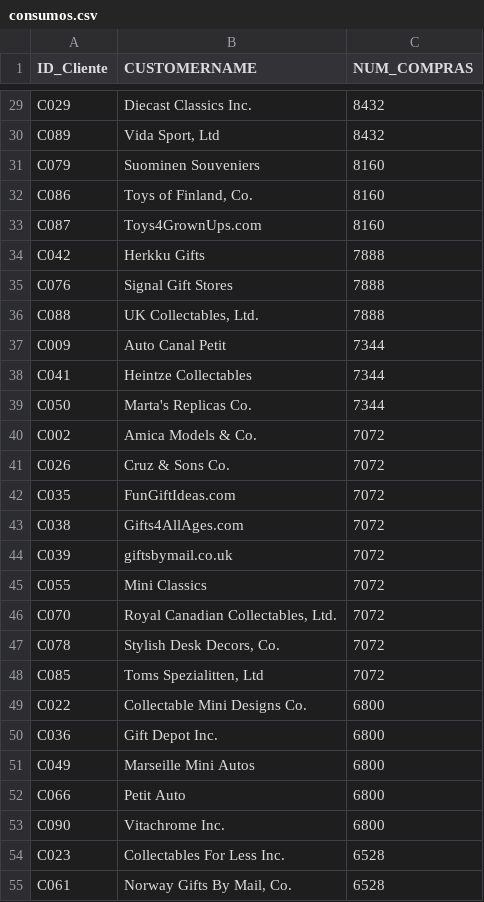
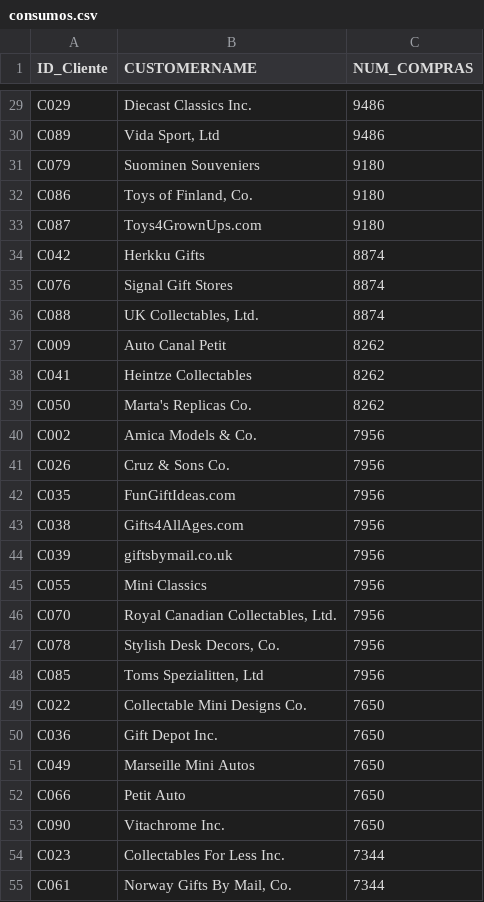
Before and after one commit to wleopach/claroEnsurance, a CSV file: consumos.csv, drawn as a sheet; only a part is shown, gaps mark what is left out; the diff covers the shown part only; the diff names each change by its address in the sheet, - before the commit and + after, or states it on an @@ line.

```diff
--- a/consumos.csv
+++ b/consumos.csv
-C29:C30 (NUM_COMPRAS): 8432
+C29:C30 (NUM_COMPRAS): 9486
-C31:C33 (NUM_COMPRAS): 8160
+C31:C33 (NUM_COMPRAS): 9180
-C34:C36 (NUM_COMPRAS): 7888
+C34:C36 (NUM_COMPRAS): 8874
-C37:C39 (NUM_COMPRAS): 7344
+C37:C39 (NUM_COMPRAS): 8262
-C40:C48 (NUM_COMPRAS): 7072
+C40:C48 (NUM_COMPRAS): 7956
-C49:C53 (NUM_COMPRAS): 6800
+C49:C53 (NUM_COMPRAS): 7650
-C54:C55 (NUM_COMPRAS): 6528
+C54:C55 (NUM_COMPRAS): 7344
```
Also changed, not shown: 65 edited cells elsewhere in this file, mejorVendidos.csv, ventasFecha.csv, 2 other files.
